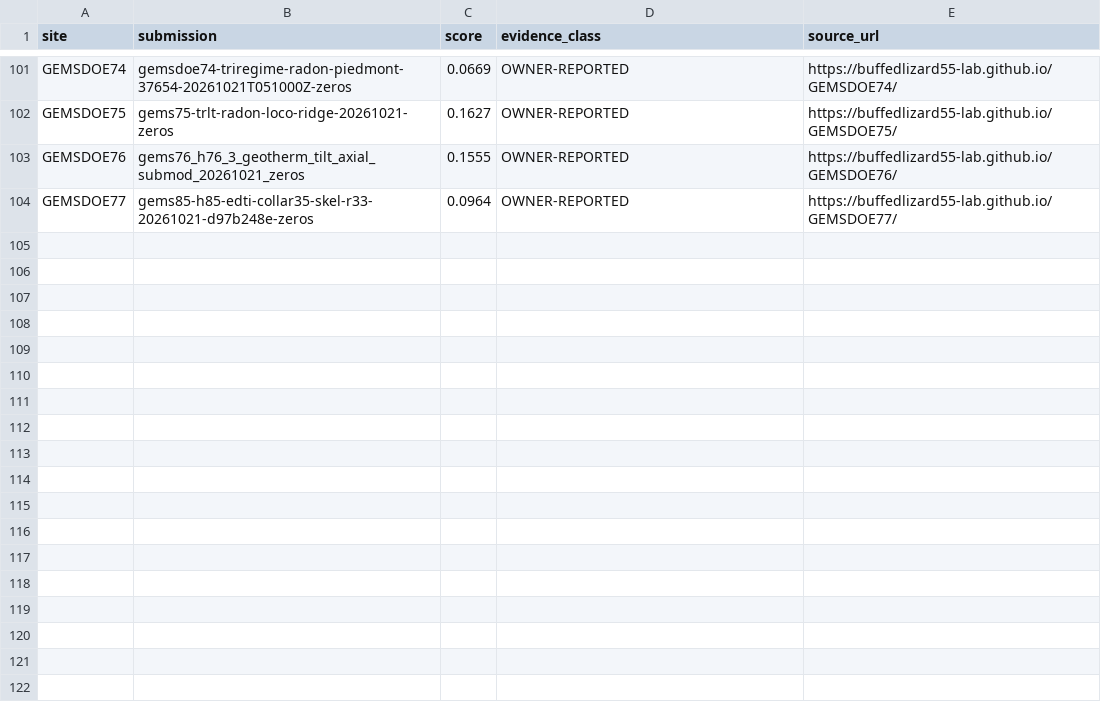
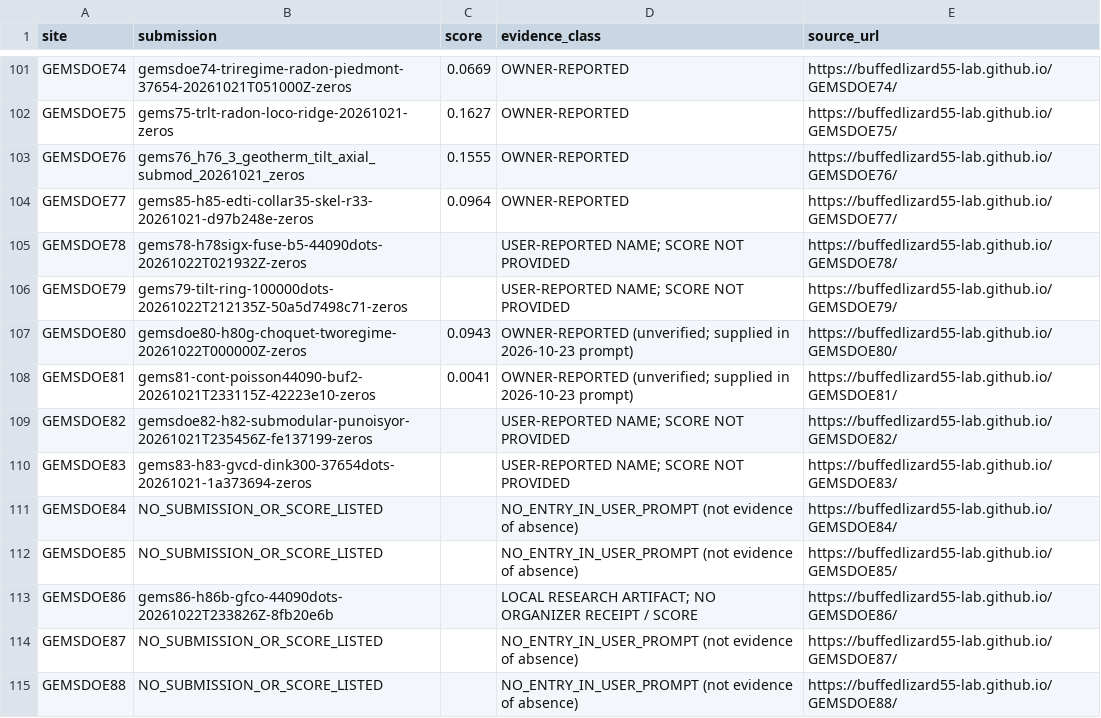
Before and after one commit to buffedlizard55-lab/GEMSDOE86, a CSV file: registry/prior_scores.csv, drawn as a sheet; only a part is shown, gaps mark what is left out.

Commit message:
docs: reconcile evidence dashboard and no-submit status
Co-authored-by: arena-agent <297053741+arena-agent@users.noreply.github.com>

```diff
--- a/registry/prior_scores.csv
+++ b/registry/prior_scores.csv
@@ -104 +104,12 @@ GEMSDOE76,gems76_h76_3_geotherm_tilt_axial_submod_20261021_zeros,0.1555,OWNER-RE
 GEMSDOE77,gems85-h85-edti-collar35-skel-r33-20261021-d97b248e-zeros,0.0964,OWNER-REPORTED,https://buffedlizard55-lab.github.io/GEMSDOE77/
+GEMSDOE78,gems78-h78sigx-fuse-b5-44090dots-20261022T021932Z-zeros,,USER-REPORTED NAME; SCORE NOT PROVIDED,https://buffedlizard55-lab.github.io/GEMSDOE78/
+GEMSDOE79,gems79-tilt-ring-100000dots-20261022T212135Z-50a5d7498c71-zeros,,USER-REPORTED NAME; SCORE NOT PROVIDED,https://buffedlizard55-lab.github.io/GEMSDOE79/
+GEMSDOE80,gemsdoe80-h80g-choquet-tworegime-20261022T000000Z-zeros,0.0943,OWNER-REPORTED (unverified; supplied in 2026-10-23 prompt),https://buffedlizard55-lab.github.io/GEMSDOE80/
+GEMSDOE81,gems81-cont-poisson44090-buf2-20261021T233115Z-42223e10-zeros,0.0041,OWNER-REPORTED (unverified; supplied in 2026-10-23 prompt),https://buffedlizard55-lab.github.io/GEMSDOE81/
+GEMSDOE82,gemsdoe82-h82-submodular-punoisyor-20261021T235456Z-fe137199-zeros,,USER-REPORTED NAME; SCORE NOT PROVIDED,https://buffedlizard55-lab.github.io/GEMSDOE82/
+GEMSDOE83,gems83-h83-gvcd-dink300-37654dots-20261021-1a373694-zeros,,USER-REPORTED NAME; SCORE NOT PROVIDED,https://buffedlizard55-lab.github.io/GEMSDOE83/
+GEMSDOE84,NO_SUBMISSION_OR_SCORE_LISTED,,NO_ENTRY_IN_USER_PROMPT (not evidence of absence),https://buffedlizard55-lab.github.io/GEMSDOE84/
+GEMSDOE85,NO_SUBMISSION_OR_SCORE_LISTED,,NO_ENTRY_IN_USER_PROMPT (not evidence of absence),https://buffedlizard55-lab.github.io/GEMSDOE85/
+GEMSDOE86,gems86-h86b-gfco-44090dots-20261022T233826Z-8fb20e6b,,LOCAL RESEARCH ARTIFACT; NO ORGANIZER RECEIPT / SCORE,https://buffedlizard55-lab.github.io/GEMSDOE86/
+GEMSDOE87,NO_SUBMISSION_OR_SCORE_LISTED,,NO_ENTRY_IN_USER_PROMPT (not evidence of absence),https://buffedlizard55-lab.github.io/GEMSDOE87/
+GEMSDOE88,NO_SUBMISSION_OR_SCORE_LISTED,,NO_ENTRY_IN_USER_PROMPT (not evidence of absence),https://buffedlizard55-lab.github.io/GEMSDOE88/
```
Also changed, not shown: 19 other files.
